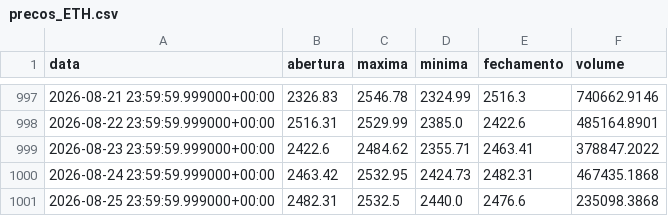
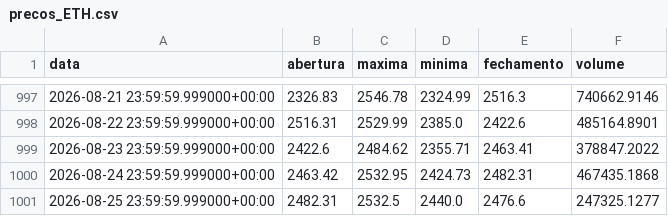
Before and after one commit to diogoraucci/dashboar_crypto_opcoes, a CSV file: data/precos_ETH.csv, drawn as a sheet; only a part is shown, gaps mark what is left out.

```diff
--- a/data/precos_ETH.csv
+++ b/data/precos_ETH.csv
@@ -1000,2 +1000,2 @@ data,abertura,maxima,minima,fechamento,volume
 2026-08-24 23:59:59.999000+00:00,2463.42,2532.95,2424.73,2482.31,467435.1868
-2026-08-25 23:59:59.999000+00:00,2482.31,2532.5,2440.0,2476.6,235098.3868
+2026-08-25 23:59:59.999000+00:00,2482.31,2532.5,2440.0,2476.6,247325.1277
```
Also changed, not shown: data/opcoes_BTC.csv, data/opcoes_ETH.csv, 3 other files.
